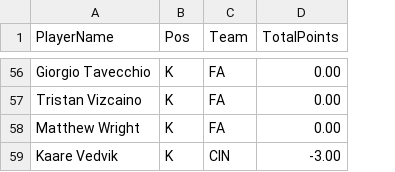
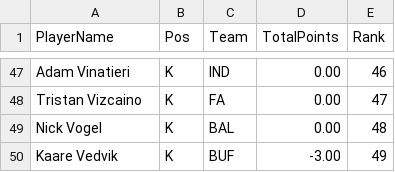
Before and after one commit to hvpkod/MML, a CSV file: Data/2019 season/Points-K.csv, drawn as a sheet; only a part is shown, gaps mark what is left out; addresses are those after the commit; the diff covers the shown part only; the diff names each change by its address in the sheet, - before the commit and + after, or states it on an @@ line.

```diff
--- a/Data/2019 season/Points-K.csv
+++ b/Data/2019 season/Points-K.csv
+column E (Rank), rows 47-50: 46 | 47 | 48 | 49
-A47 (PlayerName): Giorgio Tavecchio
+A47 (PlayerName): Adam Vinatieri
-C47 (Team): FA
+C47 (Team): IND
-A49 (PlayerName): Matthew Wright
+A49 (PlayerName): Nick Vogel
-C49 (Team): FA
+C49 (Team): BAL
-C50 (Team): CIN
+C50 (Team): BUF
```
Also changed, not shown: 4 added rows, 13 removed rows and 36 edited cells elsewhere in this file, Data/2019 season/Points-QB.csv, Data/2019 season/Points-RB.csv, 5 other files.
